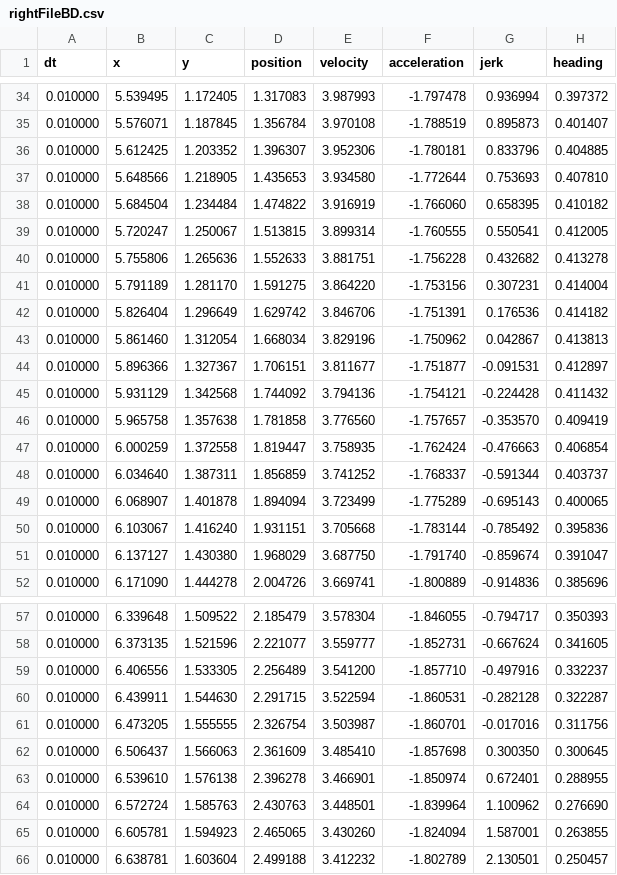
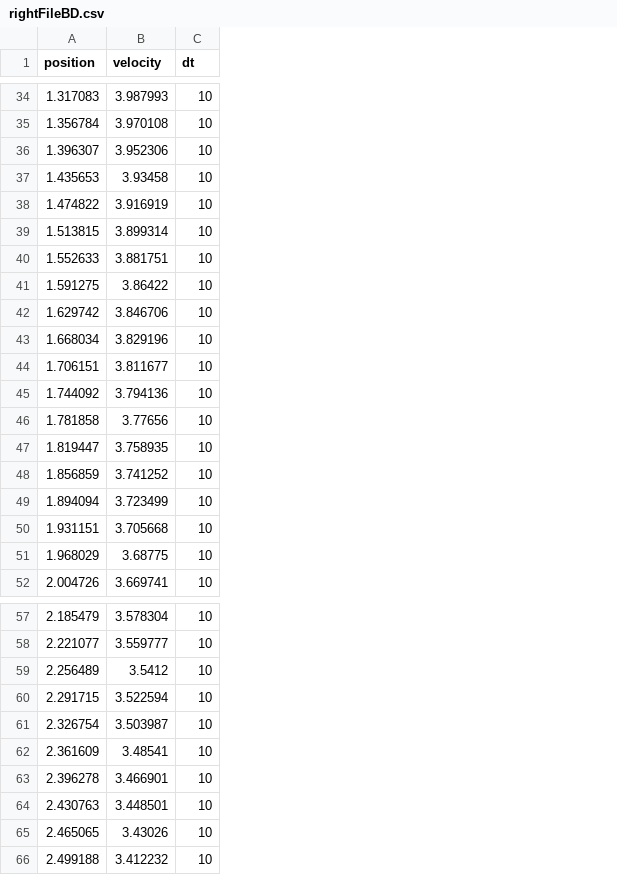
Before and after one commit to ASL-Robotics/Griffins-2018, a CSV file: Pathfinder/rightFileBD.csv, drawn as a sheet; only a part is shown, gaps mark what is left out; removed rows and columns are numbered as before the commit, all else as after; the diff covers the shown part only; the diff names each change by its address in the sheet, - before the commit and + after, or states it on an @@ line.

```diff
--- a/Pathfinder/rightFileBD.csv
+++ b/Pathfinder/rightFileBD.csv
-column A (dt), rows 34-52: all 0.010000; rows 57-66: all 0.010000
-column B (x), rows 34-52: 5.539495 | 5.576071 | 5.612425 | 5.648566 | 5.684504 | 5.720247 | 5.755806 | 5.791189 | 5.826404 | 5.861460 | 5.896366 | 5.931129 | 5.965758 | 6.000259 | 6.034640 | 6.068907 | 6.103067 | 6.137127 | 6.171090; rows 57-66: 6.339648 | 6.373135 | 6.406556 | 6.439911 | 6.473205 | 6.506437 | 6.539610 | 6.572724 | 6.605781 | 6.638781
-column C (y), rows 34-52: 1.172405 | 1.187845 | 1.203352 | 1.218905 | 1.234484 | 1.250067 | 1.265636 | 1.281170 | 1.296649 | 1.312054 | 1.327367 | 1.342568 | 1.357638 | 1.372558 | 1.387311 | 1.401878 | 1.416240 | 1.430380 | 1.444278; rows 57-66: 1.509522 | 1.521596 | 1.533305 | 1.544630 | 1.555555 | 1.566063 | 1.576138 | 1.585763 | 1.594923 | 1.603604
-column F (acceleration), rows 34-52: -1.797478 | -1.788519 | -1.780181 | -1.772644 | -1.766060 | -1.760555 | -1.756228 | -1.753156 | -1.751391 | -1.750962 | -1.751877 | -1.754121 | -1.757657 | -1.762424 | -1.768337 | -1.775289 | -1.783144 | -1.791740 | -1.800889; rows 57-66: -1.846055 | -1.852731 | -1.857710 | -1.860531 | -1.860701 | -1.857698 | -1.850974 | -1.839964 | -1.824094 | -1.802789
-column G (jerk), rows 34-52: 0.936994 | 0.895873 | 0.833796 | 0.753693 | 0.658395 | 0.550541 | 0.432682 | 0.307231 | 0.176536 | 0.042867 | -0.091531 | -0.224428 | -0.353570 | -0.476663 | -0.591344 | -0.695143 | -0.785492 | -0.859674 | -0.914836; rows 57-66: -0.794717 | -0.667624 | -0.497916 | -0.282128 | -0.017016 | 0.300350 | 0.672401 | 1.100962 | 1.587001 | 2.130501
-column H (heading), rows 34-52: 0.397372 | 0.401407 | 0.404885 | 0.407810 | 0.410182 | 0.412005 | 0.413278 | 0.414004 | 0.414182 | 0.413813 | 0.412897 | 0.411432 | 0.409419 | 0.406854 | 0.403737 | 0.400065 | 0.395836 | 0.391047 | 0.385696; rows 57-66: 0.350393 | 0.341605 | 0.332237 | 0.322287 | 0.311756 | 0.300645 | 0.288955 | 0.276690 | 0.263855 | 0.250457
+column C (dt), rows 34-52: all 10; rows 57-66: all 10
-B37 (velocity): 3.934580
+B37 (velocity): 3.93458
-B41 (velocity): 3.864220
+B41 (velocity): 3.86422
-B46 (velocity): 3.776560
+B46 (velocity): 3.77656
-B51 (velocity): 3.687750
+B51 (velocity): 3.68775
-B59 (velocity): 3.541200
+B59 (velocity): 3.5412
-B62 (velocity): 3.485410
+B62 (velocity): 3.48541
-B65 (velocity): 3.430260
+B65 (velocity): 3.43026
```
Also changed, not shown: 1 added row, 1 removed row and 8 edited cells elsewhere in this file, Pathfinder/rightFileCE.csv, Pathfinder/rightFileDF.csv, 5 other files.
